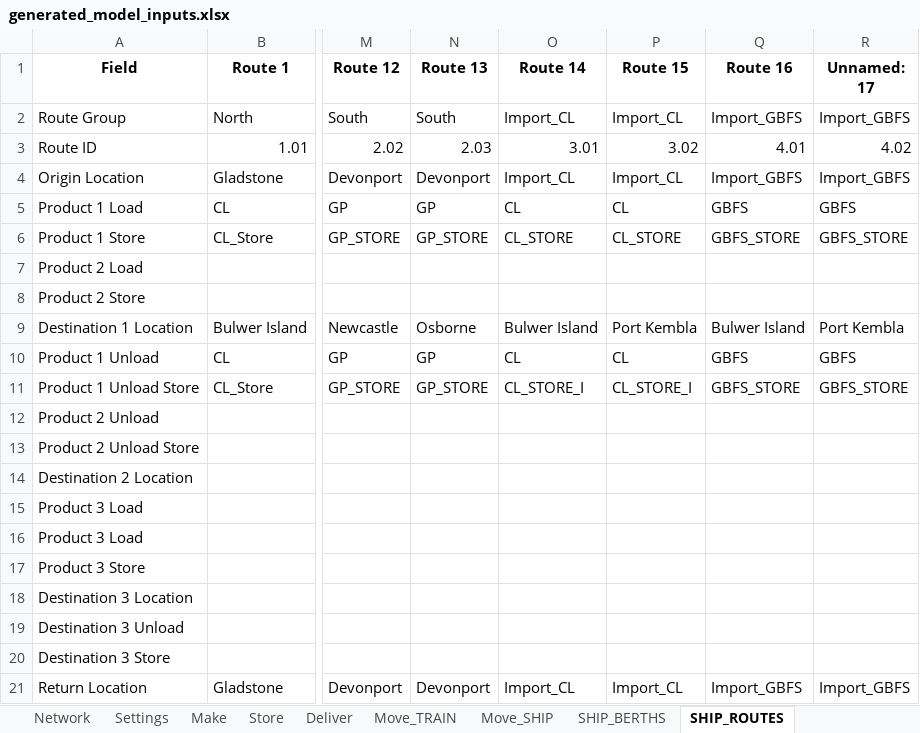
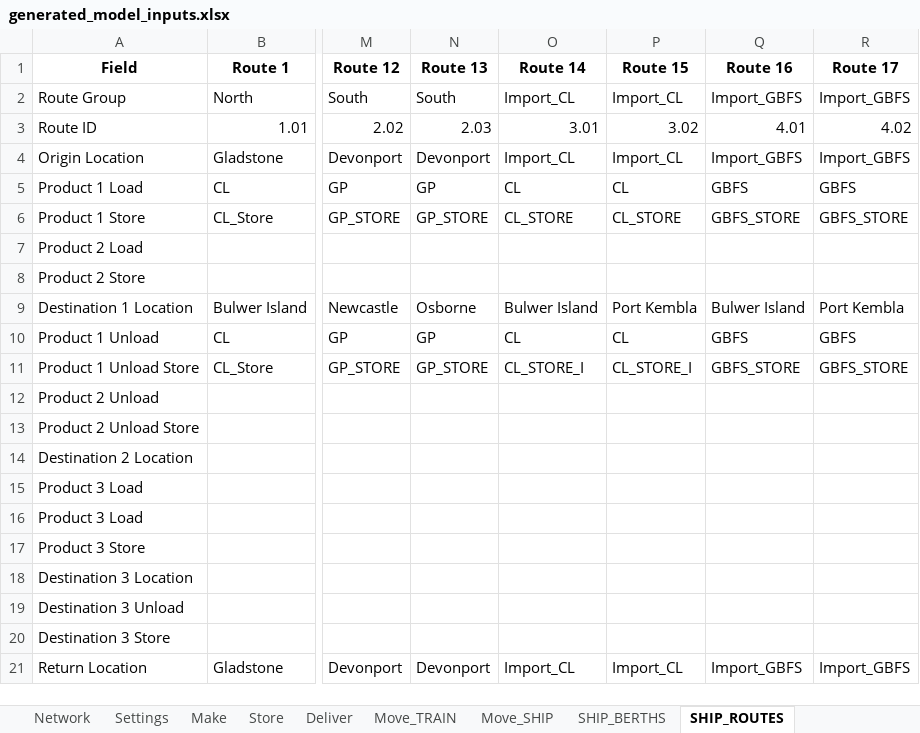
Before and after one commit to ZPrins/CA, an Excel workbook: generated_model_inputs.xlsx, sheet SHIP_ROUTES, drawn as a sheet; only a part is shown, gaps mark what is left out; values as stored, in another font and other column widths than the file's, no borders; the diff names each change by its address in the sheet, - before the commit and + after, or states it on an @@ line.

```diff
--- a/generated_model_inputs.xlsx (sheet SHIP_ROUTES)
+++ b/generated_model_inputs.xlsx (sheet SHIP_ROUTES)
-R1: Unnamed: 17
+R1: Route 17
```
Also changed, not shown: sheet Log, sheet Move_SHIP, sheet Network, Model Inputs.xlsx, 6 other files.
